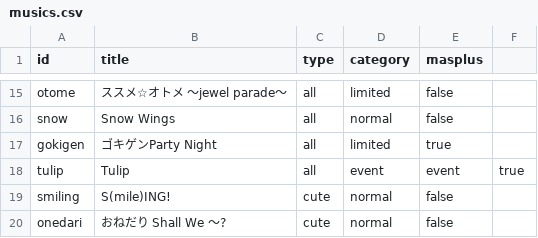
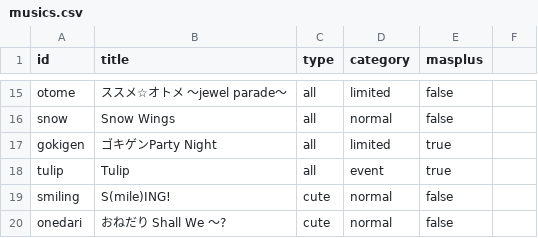
Before and after one commit to yukihop/stage-check, a CSV file: musics.csv, drawn as a sheet; only a part is shown, gaps mark what is left out.

Commit message:
Fix

```diff
--- a/musics.csv
+++ b/musics.csv
@@ -17,3 +17,3 @@ snow,Snow Wings,all,normal,false
 gokigen,ゴキゲンParty Night,all,limited,true
-tulip,Tulip,all,event,event,true
+tulip,Tulip,all,event,true
 smiling,S(mile)ING!,cute,normal,false
```
